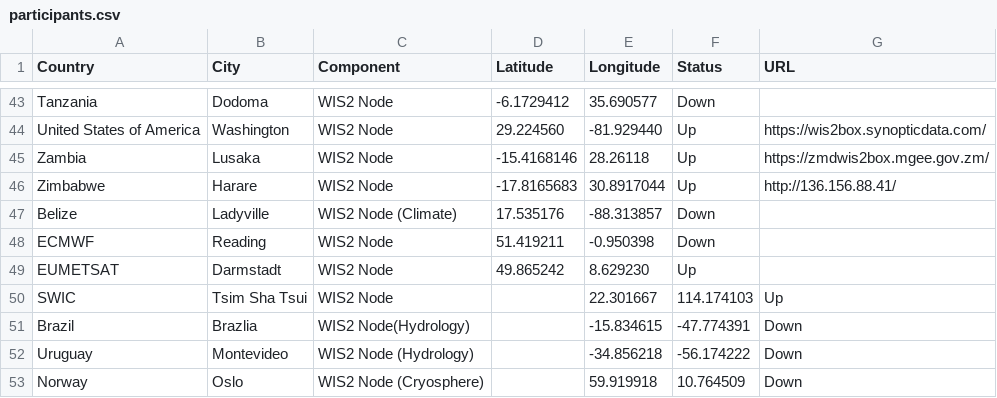
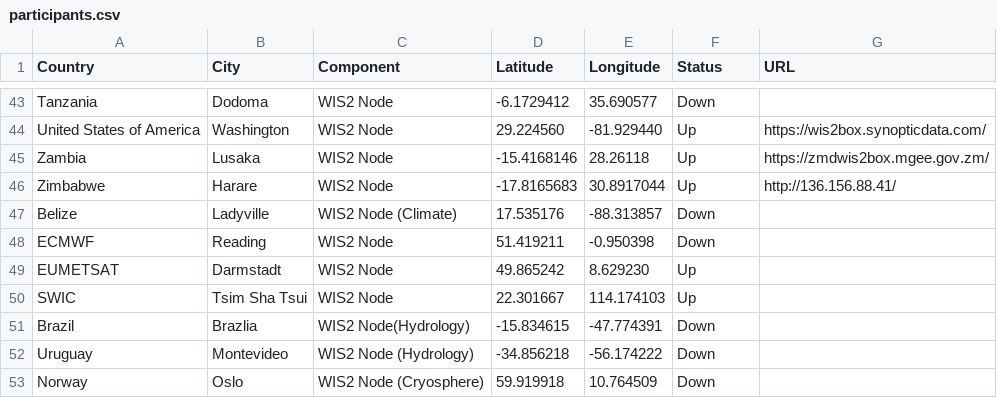
Before and after one commit to wmo-im/wis2pilot, a CSV file: participants.csv, drawn as a sheet; only a part is shown, gaps mark what is left out.

Commit message:
Update participants.csv

```diff
--- a/participants.csv
+++ b/participants.csv
@@ -49,5 +49,5 @@ ECMWF,Reading,WIS2 Node,51.419211,-0.950398,Down,
 EUMETSAT,Darmstadt,WIS2 Node,49.865242,8.629230,Up,
-SWIC,Tsim Sha Tsui,WIS2 Node,,22.301667,114.174103,Up
-Brazil,Brazlia,WIS2 Node(Hydrology),,-15.834615,-47.774391,Down
-Uruguay,Montevideo,WIS2 Node (Hydrology),,-34.856218,-56.174222,Down
-Norway,Oslo,WIS2 Node (Cryosphere),,59.919918,10.764509,Down
+SWIC,Tsim Sha Tsui,WIS2 Node,22.301667,114.174103,Up,
+Brazil,Brazlia,WIS2 Node(Hydrology),-15.834615,-47.774391,Down,
+Uruguay,Montevideo,WIS2 Node (Hydrology),-34.856218,-56.174222,Down,
+Norway,Oslo,WIS2 Node (Cryosphere),59.919918,10.764509,Down,
```
